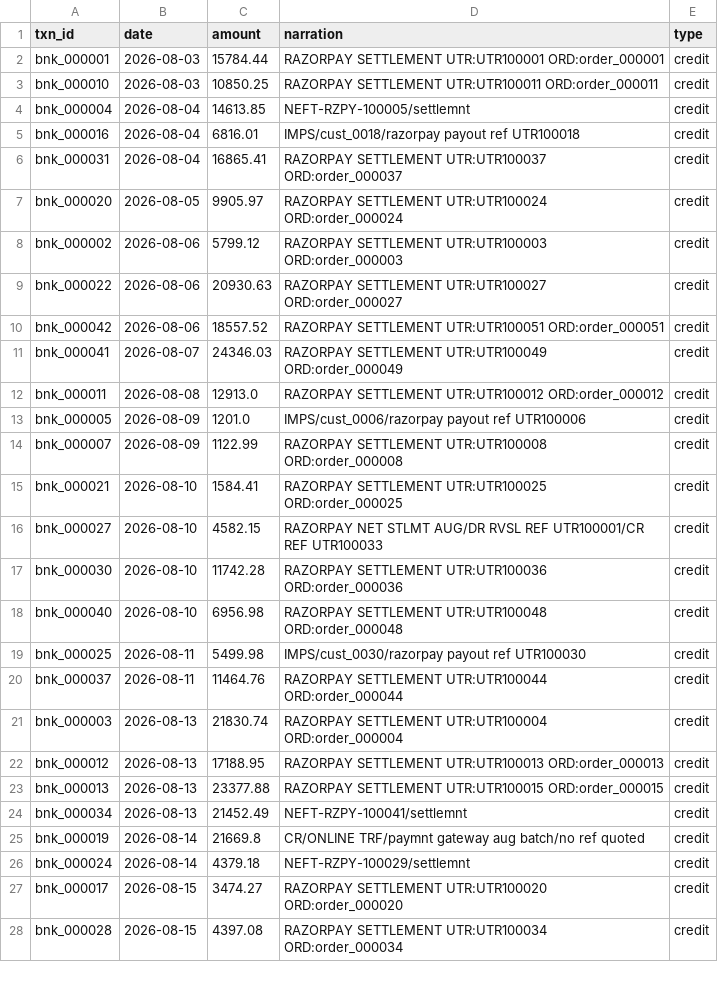
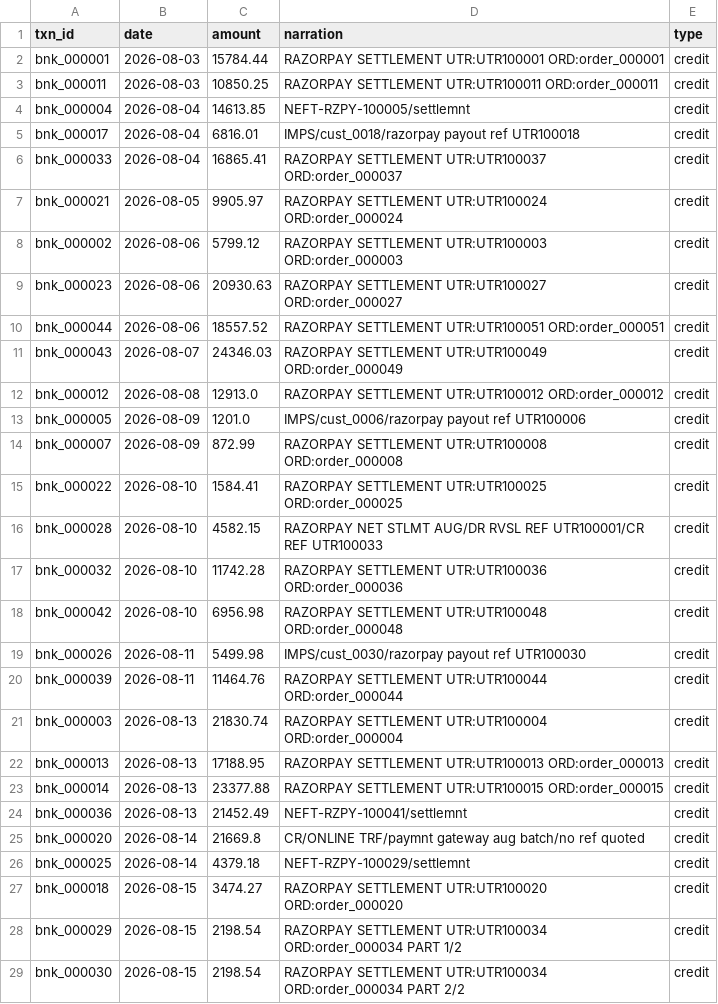
Before and after one commit to Mihir1107/cash-me-if-you-can, a CSV file: data/bank_statement.csv, drawn as a sheet; only a part is shown; the diff covers the shown part only.

```diff
--- a/data/bank_statement.csv
+++ b/data/bank_statement.csv
@@ -2,27 +2,28 @@ txn_id,date,amount,narration,type
 bnk_000001,2026-08-03,15784.44,RAZORPAY SETTLEMENT UTR:UTR100001 ORD:order_000001,credit
-bnk_000010,2026-08-03,10850.25,RAZORPAY SETTLEMENT UTR:UTR100011 ORD:order_000011,credit
+bnk_000011,2026-08-03,10850.25,RAZORPAY SETTLEMENT UTR:UTR100011 ORD:order_000011,credit
 bnk_000004,2026-08-04,14613.85,NEFT-RZPY-100005/settlemnt,credit
-bnk_000016,2026-08-04,6816.01,IMPS/cust_0018/razorpay payout ref UTR100018,credit
-bnk_000031,2026-08-04,16865.41,RAZORPAY SETTLEMENT UTR:UTR100037 ORD:order_000037,credit
-bnk_000020,2026-08-05,9905.97,RAZORPAY SETTLEMENT UTR:UTR100024 ORD:order_000024,credit
+bnk_000017,2026-08-04,6816.01,IMPS/cust_0018/razorpay payout ref UTR100018,credit
+bnk_000033,2026-08-04,16865.41,RAZORPAY SETTLEMENT UTR:UTR100037 ORD:order_000037,credit
+bnk_000021,2026-08-05,9905.97,RAZORPAY SETTLEMENT UTR:UTR100024 ORD:order_000024,credit
 bnk_000002,2026-08-06,5799.12,RAZORPAY SETTLEMENT UTR:UTR100003 ORD:order_000003,credit
-bnk_000022,2026-08-06,20930.63,RAZORPAY SETTLEMENT UTR:UTR100027 ORD:order_000027,credit
-bnk_000042,2026-08-06,18557.52,RAZORPAY SETTLEMENT UTR:UTR100051 ORD:order_000051,credit
-bnk_000041,2026-08-07,24346.03,RAZORPAY SETTLEMENT UTR:UTR100049 ORD:order_000049,credit
-bnk_000011,2026-08-08,12913.0,RAZORPAY SETTLEMENT UTR:UTR100012 ORD:order_000012,credit
+bnk_000023,2026-08-06,20930.63,RAZORPAY SETTLEMENT UTR:UTR100027 ORD:order_000027,credit
+bnk_000044,2026-08-06,18557.52,RAZORPAY SETTLEMENT UTR:UTR100051 ORD:order_000051,credit
+bnk_000043,2026-08-07,24346.03,RAZORPAY SETTLEMENT UTR:UTR100049 ORD:order_000049,credit
+bnk_000012,2026-08-08,12913.0,RAZORPAY SETTLEMENT UTR:UTR100012 ORD:order_000012,credit
 bnk_000005,2026-08-09,1201.0,IMPS/cust_0006/razorpay payout ref UTR100006,credit
-bnk_000007,2026-08-09,1122.99,RAZORPAY SETTLEMENT UTR:UTR100008 ORD:order_000008,credit
-bnk_000021,2026-08-10,1584.41,RAZORPAY SETTLEMENT UTR:UTR100025 ORD:order_000025,credit
-bnk_000027,2026-08-10,4582.15,RAZORPAY NET STLMT AUG/DR RVSL REF UTR100001/CR REF UTR100033,credit
-bnk_000030,2026-08-10,11742.28,RAZORPAY SETTLEMENT UTR:UTR100036 ORD:order_000036,credit
-bnk_000040,2026-08-10,6956.98,RAZORPAY SETTLEMENT UTR:UTR100048 ORD:order_000048,credit
-bnk_000025,2026-08-11,5499.98,IMPS/cust_0030/razorpay payout ref UTR100030,credit
-bnk_000037,2026-08-11,11464.76,RAZORPAY SETTLEMENT UTR:UTR100044 ORD:order_000044,credit
+bnk_000007,2026-08-09,872.99,RAZORPAY SETTLEMENT UTR:UTR100008 ORD:order_000008,credit
+bnk_000022,2026-08-10,1584.41,RAZORPAY SETTLEMENT UTR:UTR100025 ORD:order_000025,credit
+bnk_000028,2026-08-10,4582.15,RAZORPAY NET STLMT AUG/DR RVSL REF UTR100001/CR REF UTR100033,credit
+bnk_000032,2026-08-10,11742.28,RAZORPAY SETTLEMENT UTR:UTR100036 ORD:order_000036,credit
+bnk_000042,2026-08-10,6956.98,RAZORPAY SETTLEMENT UTR:UTR100048 ORD:order_000048,credit
+bnk_000026,2026-08-11,5499.98,IMPS/cust_0030/razorpay payout ref UTR100030,credit
+bnk_000039,2026-08-11,11464.76,RAZORPAY SETTLEMENT UTR:UTR100044 ORD:order_000044,credit
 bnk_000003,2026-08-13,21830.74,RAZORPAY SETTLEMENT UTR:UTR100004 ORD:order_000004,credit
-bnk_000012,2026-08-13,17188.95,RAZORPAY SETTLEMENT UTR:UTR100013 ORD:order_000013,credit
-bnk_000013,2026-08-13,23377.88,RAZORPAY SETTLEMENT UTR:UTR100015 ORD:order_000015,credit
-bnk_000034,2026-08-13,21452.49,NEFT-RZPY-100041/settlemnt,credit
-bnk_000019,2026-08-14,21669.8,CR/ONLINE TRF/paymnt gateway aug batch/no ref quoted,credit
-bnk_000024,2026-08-14,4379.18,NEFT-RZPY-100029/settlemnt,credit
-bnk_000017,2026-08-15,3474.27,RAZORPAY SETTLEMENT UTR:UTR100020 ORD:order_000020,credit
-bnk_000028,2026-08-15,4397.08,RAZORPAY SETTLEMENT UTR:UTR100034 ORD:order_000034,credit
+bnk_000013,2026-08-13,17188.95,RAZORPAY SETTLEMENT UTR:UTR100013 ORD:order_000013,credit
+bnk_000014,2026-08-13,23377.88,RAZORPAY SETTLEMENT UTR:UTR100015 ORD:order_000015,credit
+bnk_000036,2026-08-13,21452.49,NEFT-RZPY-100041/settlemnt,credit
+bnk_000020,2026-08-14,21669.8,CR/ONLINE TRF/paymnt gateway aug batch/no ref quoted,credit
+bnk_000025,2026-08-14,4379.18,NEFT-RZPY-100029/settlemnt,credit
+bnk_000018,2026-08-15,3474.27,RAZORPAY SETTLEMENT UTR:UTR100020 ORD:order_000020,credit
+bnk_000029,2026-08-15,2198.54,RAZORPAY SETTLEMENT UTR:UTR100034 ORD:order_000034 PART 1/2,credit
+bnk_000030,2026-08-15,2198.54,RAZORPAY SETTLEMENT UTR:UTR100034 ORD:order_000034 PART 2/2,credit
```
Also changed, not shown: 1 added row and 18 edited cells elsewhere in this file, data/ground_truth.csv, data/internal_ledger.csv, 8 other files.
